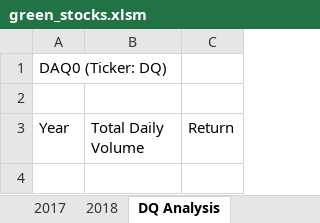
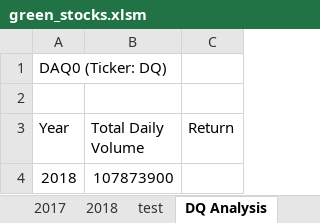
Before and after one commit to ramonmsa/stock-analysis, an Excel workbook: green_stocks.xlsm, sheet DQ Analysis, drawn as a sheet; values as stored, in another font and other column widths than the file's, no borders; the diff names each change by its address in the sheet, - before the commit and + after, or states it on an @@ line.

Commit message:
add total volume into the DQ Analysis worksheet

```diff
--- a/green_stocks.xlsm (sheet DQ Analysis)
+++ b/green_stocks.xlsm (sheet DQ Analysis)
+sheet tab: test
+row 4: 2018 | 107873900
```
